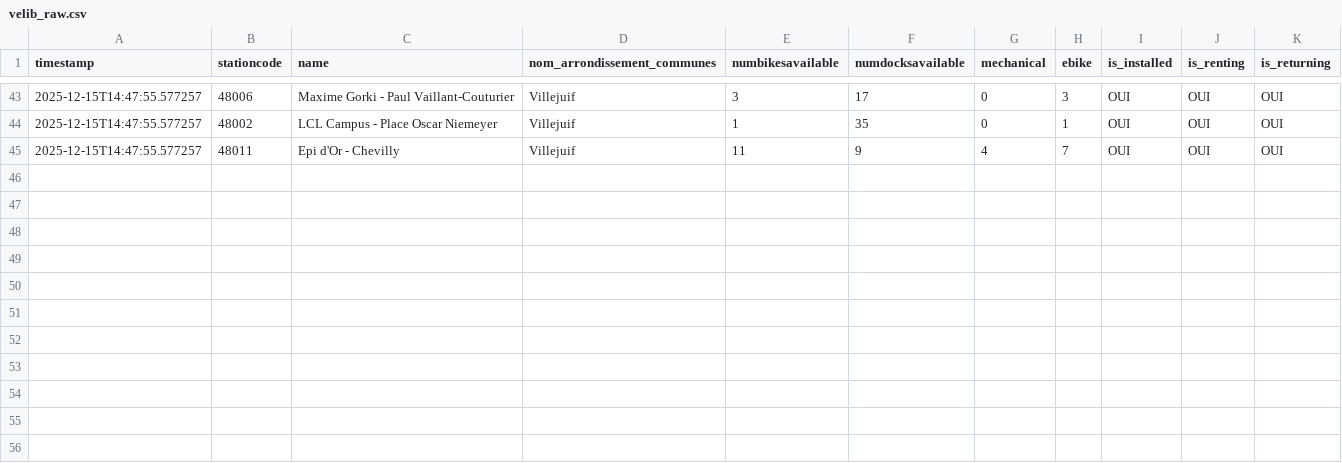
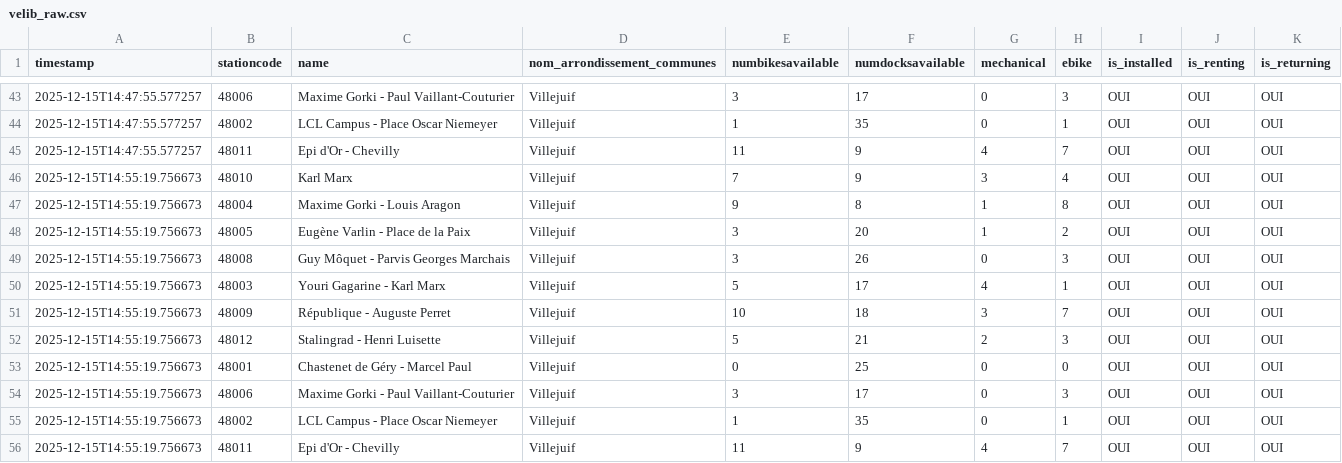
Before and after one commit to Marco2a94/lxp-ia, a CSV file: data/velib_raw.csv, drawn as a sheet; only a part is shown, gaps mark what is left out; the diff names each change by its address in the sheet, - before the commit and + after, or states it on an @@ line.

Commit message:
Add additional Velib bike availability data entries

```diff
--- a/data/velib_raw.csv
+++ b/data/velib_raw.csv
+row 46: 2025-12-15T14:55:19.756673 | 48010 | Karl Marx | Villejuif | 7 | 9 | 3 | 4 | OUI | OUI | OUI
+row 47: 2025-12-15T14:55:19.756673 | 48004 | Maxime Gorki - Louis Aragon | Villejuif | 9 | 8 | 1 | 8 | OUI | OUI | OUI
+row 48: 2025-12-15T14:55:19.756673 | 48005 | Eugène Varlin - Place de la Paix | Villejuif | 3 | 20 | 1 | 2 | OUI | OUI | OUI
+row 49: 2025-12-15T14:55:19.756673 | 48008 | Guy Môquet - Parvis Georges Marchais | Villejuif | 3 | 26 | 0 | 3 | OUI | OUI | OUI
+row 50: 2025-12-15T14:55:19.756673 | 48003 | Youri Gagarine - Karl Marx | Villejuif | 5 | 17 | 4 | 1 | OUI | OUI | OUI
+row 51: 2025-12-15T14:55:19.756673 | 48009 | République - Auguste Perret | Villejuif | 10 | 18 | 3 | 7 | OUI | OUI | OUI
+row 52: 2025-12-15T14:55:19.756673 | 48012 | Stalingrad - Henri Luisette | Villejuif | 5 | 21 | 2 | 3 | OUI | OUI | OUI
+row 53: 2025-12-15T14:55:19.756673 | 48001 | Chastenet de Géry - Marcel Paul | Villejuif | 0 | 25 | 0 | 0 | OUI | OUI | OUI
+row 54: 2025-12-15T14:55:19.756673 | 48006 | Maxime Gorki - Paul Vaillant-Couturier | Villejuif | 3 | 17 | 0 | 3 | OUI | OUI | OUI
+row 55: 2025-12-15T14:55:19.756673 | 48002 | LCL Campus - Place Oscar Niemeyer | Villejuif | 1 | 35 | 0 | 1 | OUI | OUI | OUI
+row 56: 2025-12-15T14:55:19.756673 | 48011 | Epi d'Or - Chevilly | Villejuif | 11 | 9 | 4 | 7 | OUI | OUI | OUI
```
